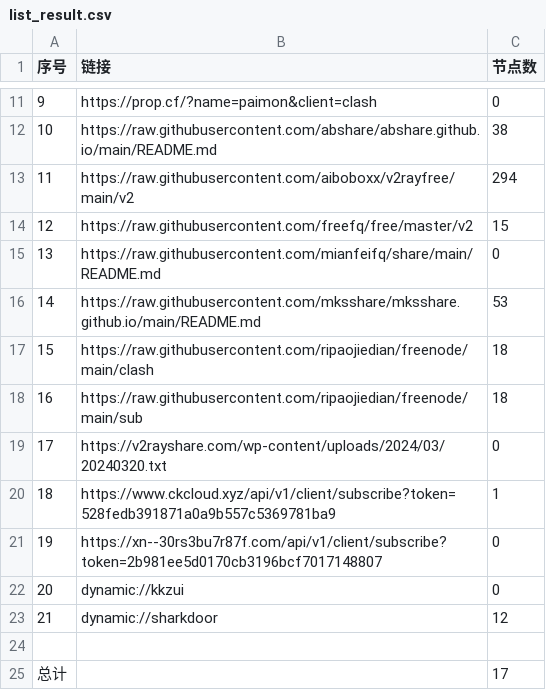
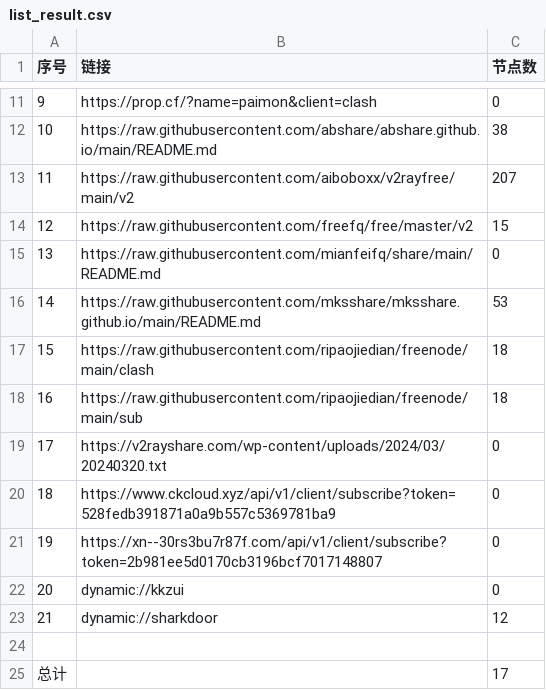
Before and after one commit to ligusx/Auto, a CSV file: list_result.csv, drawn as a sheet; only a part is shown, gaps mark what is left out.

```diff
--- a/list_result.csv
+++ b/list_result.csv
@@ -12,3 +12,3 @@
 10,https://raw.githubusercontent.com/abshare/abshare.github.io/main/README.md,38
-11,https://raw.githubusercontent.com/aiboboxx/v2rayfree/main/v2,294
+11,https://raw.githubusercontent.com/aiboboxx/v2rayfree/main/v2,207
 12,https://raw.githubusercontent.com/freefq/free/master/v2,15
@@ -19,3 +19,3 @@
 17,https://v2rayshare.com/wp-content/uploads/2024/03/20240320.txt,0
-18,https://www.ckcloud.xyz/api/v1/client/subscribe?token=528fedb391871a0a9b557c5369781ba9,1
+18,https://www.ckcloud.xyz/api/v1/client/subscribe?token=528fedb391871a0a9b557c5369781ba9,0
 19,https://xn--30rs3bu7r87f.com/api/v1/client/subscribe?token=2b981ee5d0170cb3196bcf7017148807,0
```
Also changed, not shown: 2 other files.
